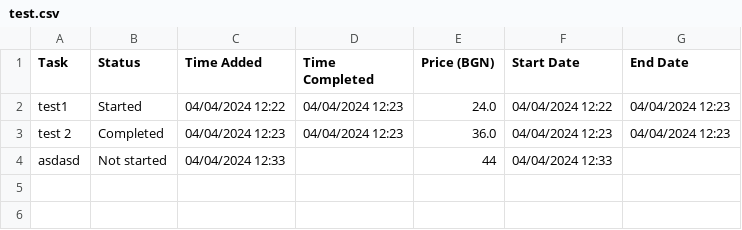
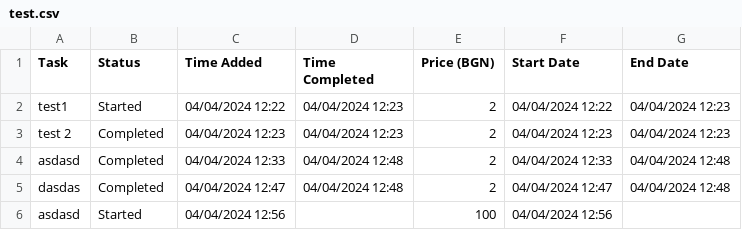
Before and after one commit to Martin8520/Python_Projects, a CSV file: Small_Projects/task_tracker/test.csv, drawn as a sheet.

```diff
--- a/Small_Projects/task_tracker/test.csv
+++ b/Small_Projects/task_tracker/test.csv
@@ -1,4 +1,6 @@
 Task,Status,Time Added,Time Completed,Price (BGN),Start Date,End Date
-test1,Started,04/04/2024 12:22,04/04/2024 12:23,24.0,04/04/2024 12:22,04/04/2024 12:23
-test 2,Completed,04/04/2024 12:23,04/04/2024 12:23,36.0,04/04/2024 12:23,04/04/2024 12:23
-asdasd,Not started,04/04/2024 12:33,,44,04/04/2024 12:33,
+test1,Started,04/04/2024 12:22,04/04/2024 12:23,2,04/04/2024 12:22,04/04/2024 12:23
+test 2,Completed,04/04/2024 12:23,04/04/2024 12:23,2,04/04/2024 12:23,04/04/2024 12:23
+asdasd,Completed,04/04/2024 12:33,04/04/2024 12:48,2,04/04/2024 12:33,04/04/2024 12:48
+dasdas,Completed,04/04/2024 12:47,04/04/2024 12:48,2,04/04/2024 12:47,04/04/2024 12:48
+asdasd,Started,04/04/2024 12:56,,100,04/04/2024 12:56,
```
Also changed, not shown: 2 other files.
